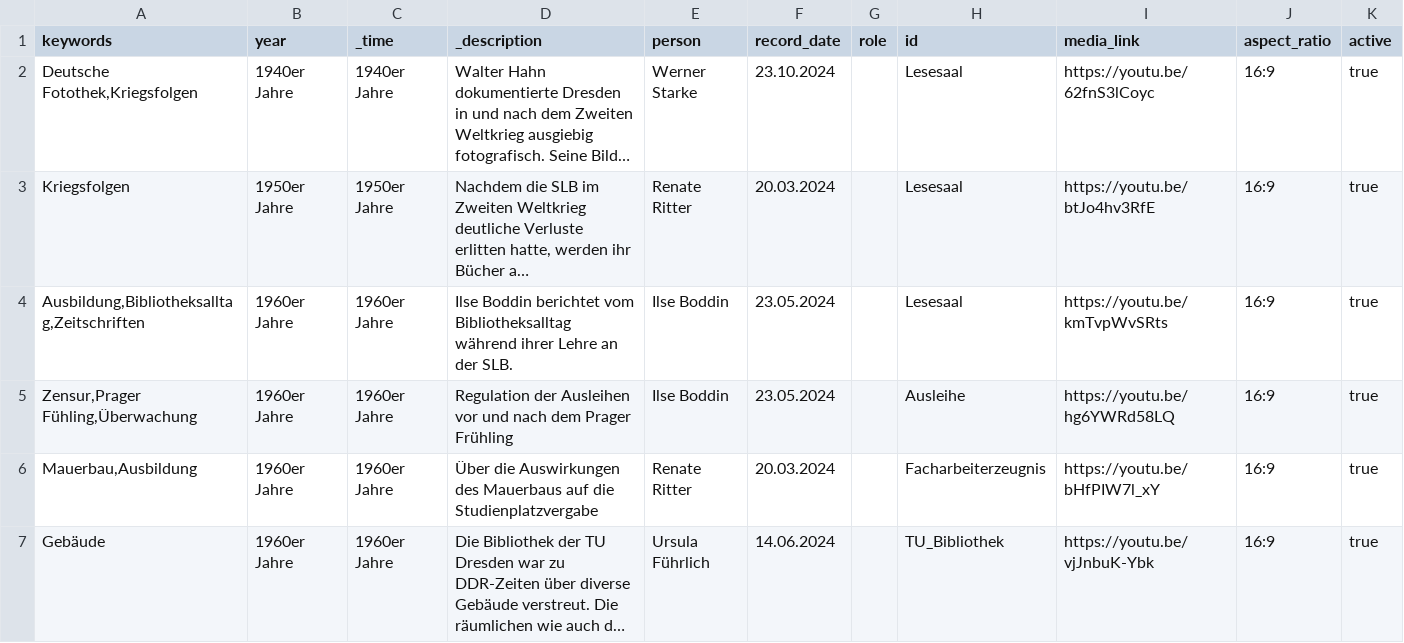
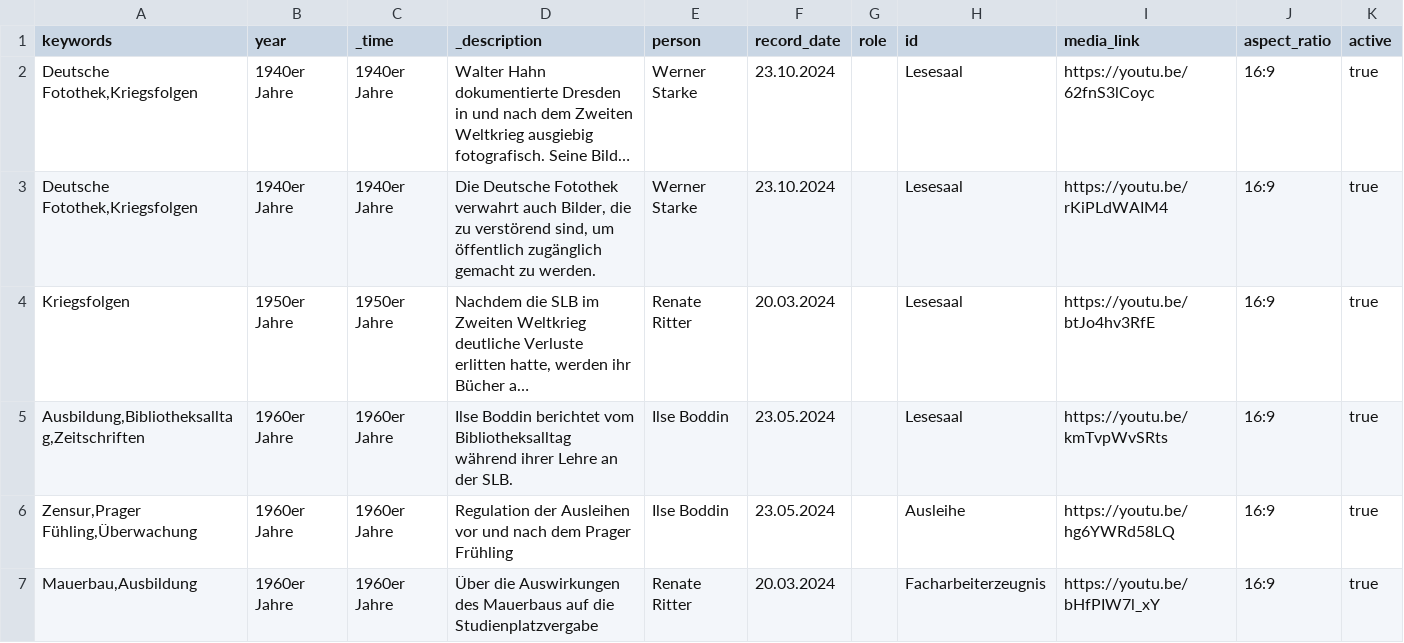
Before and after one commit to robertcornelisschuppe/Erinnerungen-an-die-SLB, a CSV file: data.csv, drawn as a sheet; only a part is shown; the shorter side is filled out with more unchanged rows; long unchanged cells end in …; the diff names each change by its address in the sheet, - before the commit and + after, or states it on an @@ line.

Commit message:
Update data.csv

```diff
--- a/data.csv
+++ b/data.csv
+row 3: Deutsche Fotothek,Kriegsfolgen | 1940er Jahre | 1940er Jahre | Die Deutsche Fotothek verwahrt auch Bilder, die zu verstörend sind, um öffentlich zugänglich gemacht zu werden. | Werner Starke | 23.10.2024 |  | Lesesaal | https://youtu.be/rKiPLdWAIM4 | 16:9 | true
```
